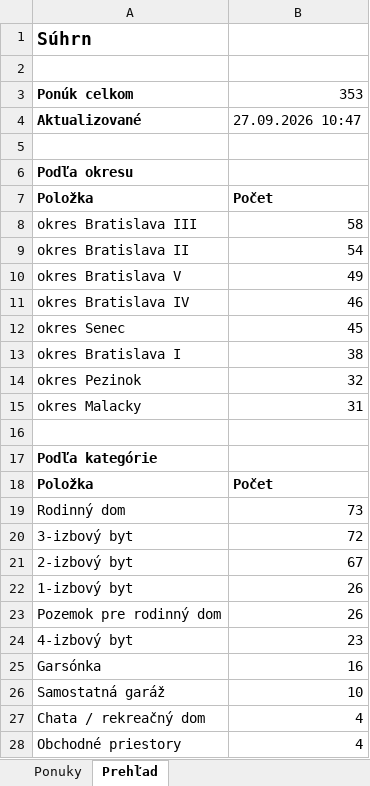
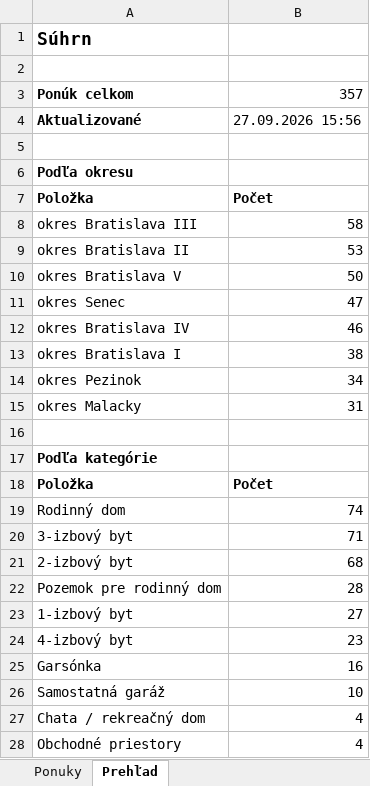
Before and after one commit to mrkubis-nest/nehnutelnosti-scraper, an Excel workbook: public/ponuky.xlsx, sheet Prehľad, drawn as a sheet; only a part is shown; values as stored, in another font and other column widths than the file's, no borders; removed rows and columns are numbered as before the commit, all else as after; the diff names each change by its address in the sheet, - before the commit and + after, or states it on an @@ line.

```diff
--- a/public/ponuky.xlsx (sheet Prehľad)
+++ b/public/ponuky.xlsx (sheet Prehľad)
-B3: 353
+B3: 357
-B4: 27.09.2026 10:47
+B4: 27.09.2026 15:56
-B9: 54
+B9: 53
-B10: 49
+B10: 50
+row 11: okres Senec | 47
-row 12: okres Senec | 45
-B14: 32
+B14: 34
-B19: 73
+B19: 74
-B20: 72
+B20: 71
-B21: 67
+B21: 68
-row 22: 1-izbový byt | 26
-B22: 26
+B22: 28
+row 23: 1-izbový byt | 27
```
Also changed, not shown: sheet Ponuky, 2 other files.
